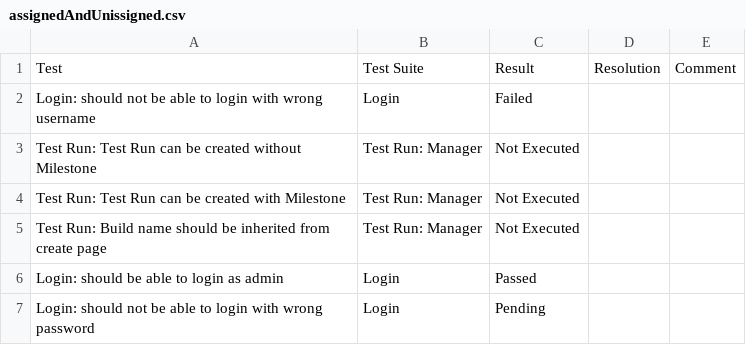
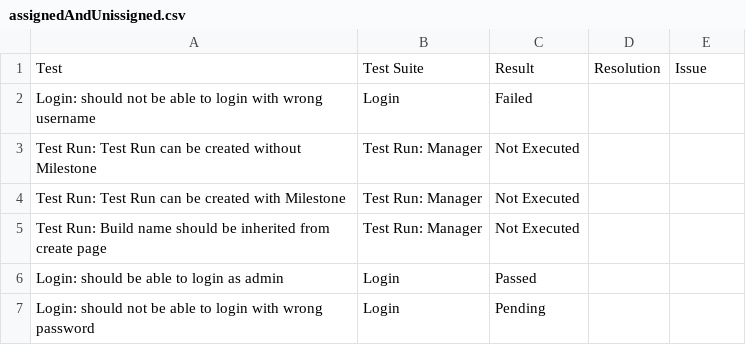
Before and after one commit to aquality-automation/aquality-tracking-ui, a CSV file: e2e/data/expected/milestoneView/assignedAndUnissigned.csv, drawn as a sheet.

```diff
--- a/e2e/data/expected/milestoneView/assignedAndUnissigned.csv
+++ b/e2e/data/expected/milestoneView/assignedAndUnissigned.csv
@@ -1,2 +1,2 @@
-Test,Test Suite,Result,Resolution,Comment
+Test,Test Suite,Result,Resolution,Issue
 "Login: should not be able to login with wrong username","Login","Failed",,
```
Also changed, not shown: e2e/data/expected/milestoneView/distinctResults.csv, e2e/data/expected/testRunSpecialSymbols.csv, 34 other files.
